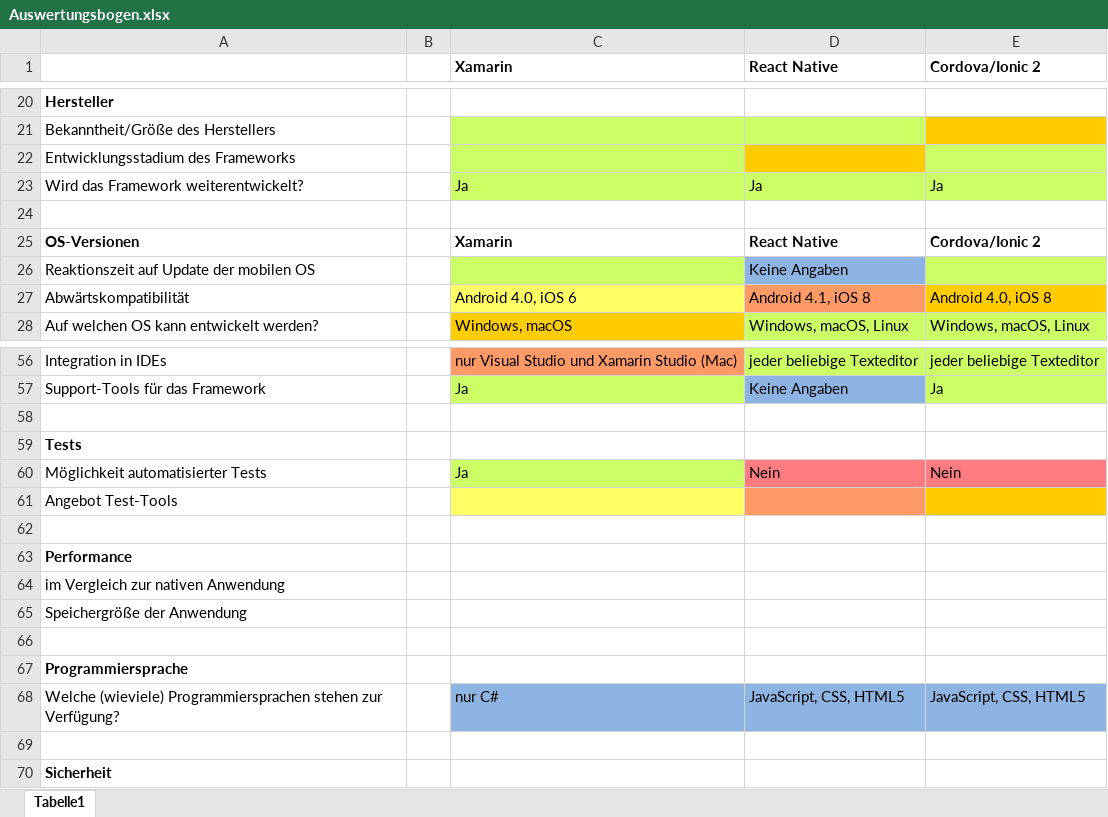
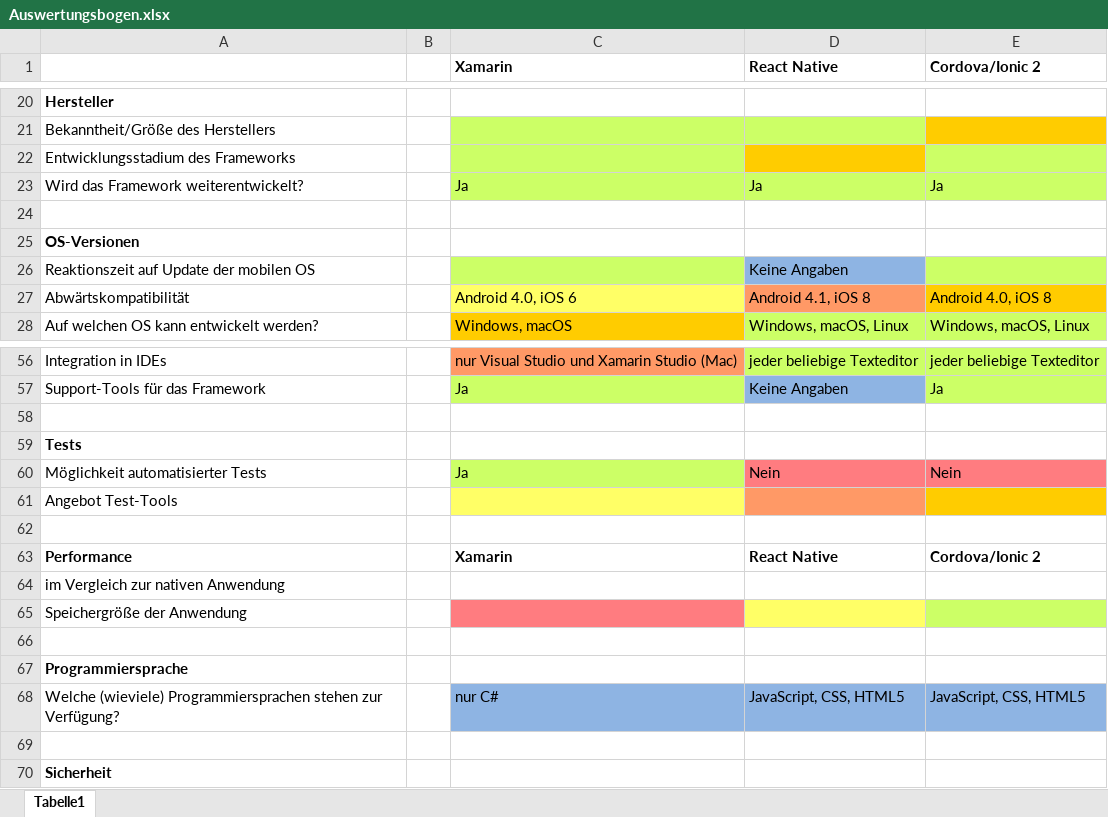
Before and after one commit to Mogi88/ProjektarbeitMaster, an Excel workbook: Material/Auswertungsbogen.xlsx, sheet Tabelle1, drawn as a sheet; only a part is shown, gaps mark what is left out; values as stored, in another font and other column widths than the file's, no borders; the diff names each change by its address in the sheet, - before the commit and + after, or states it on an @@ line.

Commit message:
tabelle

```diff
--- a/Material/Auswertungsbogen.xlsx (sheet Tabelle1)
+++ b/Material/Auswertungsbogen.xlsx (sheet Tabelle1)
-C25 (Xamarin): Xamarin
+C25 (Xamarin): (empty)
-D25 (React Native): React Native
+D25 (React Native): (empty)
-E25 (Cordova/Ionic 2): Cordova/Ionic 2
+E25 (Cordova/Ionic 2): (empty)
-C63 (Xamarin): (empty)
+C63 (Xamarin): Xamarin
-D63 (React Native): (empty)
+D63 (React Native): React Native
-E63 (Cordova/Ionic 2): (empty)
+E63 (Cordova/Ionic 2): Cordova/Ionic 2
-C65 fill: none
+C65 fill: #FF7C80
-D65 fill: none
+D65 fill: #FFFF66
-E65 fill: none
+E65 fill: #CCFF66
```
Also changed, not shown: 7 other files.
